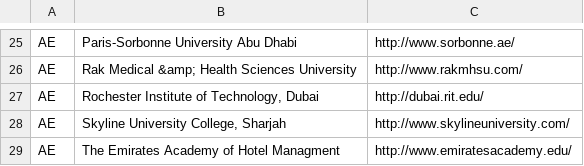
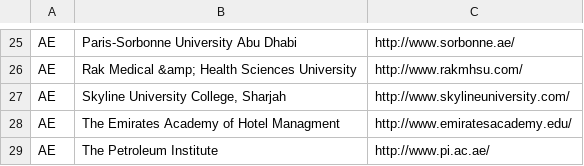
Before and after one commit to foodsnag/foodsnag-web, a CSV file: world-universities-csv/world-universities.csv, drawn as a sheet; only a part is shown, gaps mark what is left out; the shorter side is filled out with more unchanged rows.

Commit message:
Remove imposter RIT

```diff
--- a/world-universities-csv/world-universities.csv
+++ b/world-universities-csv/world-universities.csv
@@ -26,3 +26,2 @@ AE,Paris-Sorbonne University Abu Dhabi,http://www.sorbonne.ae/
 AE,Rak Medical &amp; Health Sciences University,http://www.rakmhsu.com/
-AE,"Rochester Institute of Technology, Dubai",http://dubai.rit.edu/
 AE,"Skyline University College, Sharjah",http://www.skylineuniversity.com/
```
